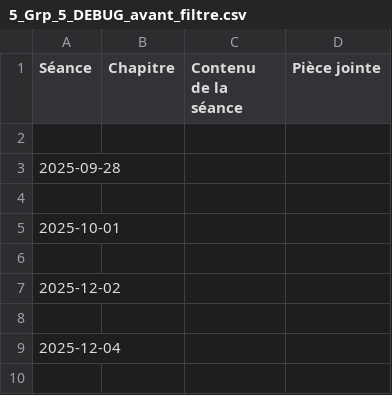
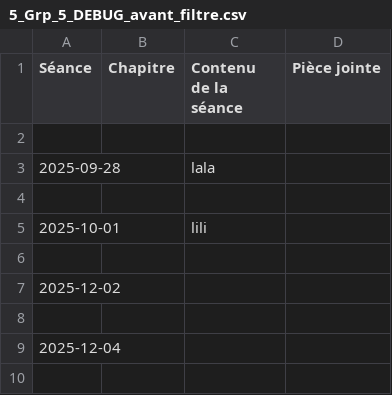
Before and after one commit to EnseignementMath/cours-de-maths, a CSV file: docs/progressions/College Montherlant 2025-2026/5_Grp_5_DEBUG_avant_filtre.csv, drawn as a sheet; only a part is shown.

Commit message:
auto: maj progressions + index + pièces jointes (2025-11-25 22:50:31)

```diff
--- a/docs/progressions/College Montherlant 2025-2026/5_Grp_5_DEBUG_avant_filtre.csv
+++ b/docs/progressions/College Montherlant 2025-2026/5_Grp_5_DEBUG_avant_filtre.csv
@@ -2,5 +2,5 @@ Séance,Chapitre,Contenu de la séance,Pièce jointe
 
-2025-09-28,,,
+2025-09-28,,lala,
 
-2025-10-01,,,
+2025-10-01,,lili,
 
```
Also changed, not shown: 3 other files.
